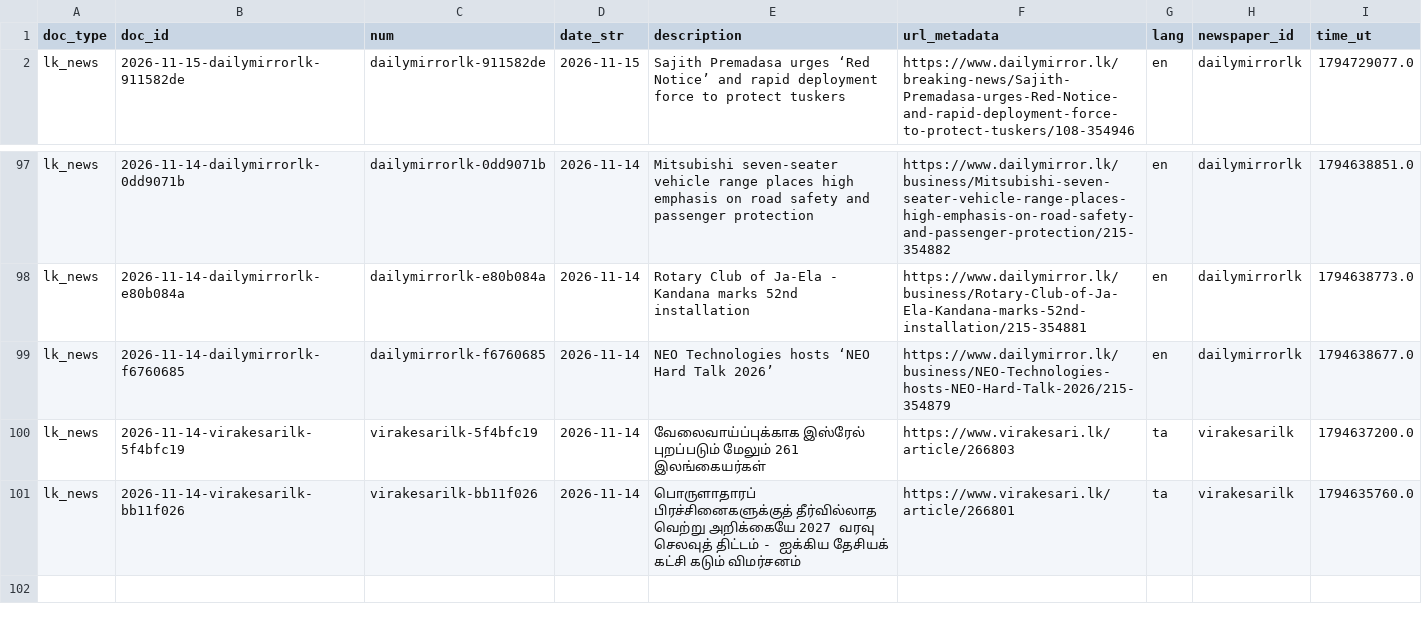
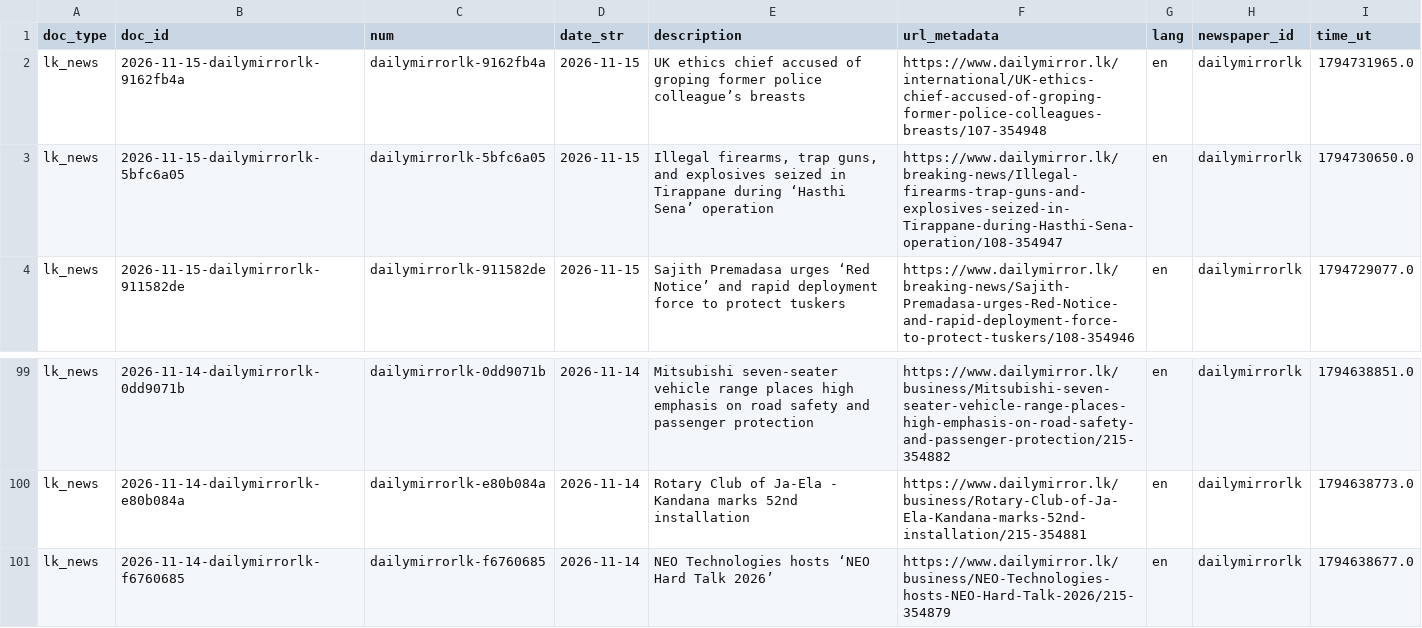
Before and after one commit to nuuuwan/lk_news, a TSV file: data/lk_news/docs_last100.tsv, drawn as a sheet; only a part is shown, gaps mark what is left out.

```diff
--- a/data/lk_news/docs_last100.tsv
+++ b/data/lk_news/docs_last100.tsv
@@ -1,2 +1,4 @@
 doc_type	doc_id	num	date_str	description	url_metadata	lang	newspaper_id	time_ut
+lk_news	2026-11-15-dailymirrorlk-9162fb4a	dailymirrorlk-9162fb4a	2026-11-15	UK ethics chief accused of groping former police colleague’s breasts	https://www.dailymirror.lk/international/UK-ethics-chief-accused-of-groping-former-police-colleagues-breasts/107-354948	en	dailymirrorlk	1794731965.0
+lk_news	2026-11-15-dailymirrorlk-5bfc6a05	dailymirrorlk-5bfc6a05	2026-11-15	Illegal firearms, trap guns, and explosives seized in Tirappane during ‘Hasthi Sena’ operation	https://www.dailymirror.lk/breaking-news/Illegal-firearms-trap-guns-and-explosives-seized-in-Tirappane-during-Hasthi-Sena-operation/108-354947	en	dailymirrorlk	1794730650.0
 lk_news	2026-11-15-dailymirrorlk-911582de	dailymirrorlk-911582de	2026-11-15	Sajith Premadasa urges ‘Red Notice’ and rapid deployment force to protect tuskers	https://www.dailymirror.lk/breaking-news/Sajith-Premadasa-urges-Red-Notice-and-rapid-deployment-force-to-protect-tuskers/108-354946	en	dailymirrorlk	1794729077.0
@@ -99,3 +101 @@ lk_news	2026-11-14-dailymirrorlk-e80b084a	dailymirrorlk-e80b084a	2026-11-14	Rota
 lk_news	2026-11-14-dailymirrorlk-f6760685	dailymirrorlk-f6760685	2026-11-14	NEO Technologies hosts ‘NEO Hard Talk 2026’	https://www.dailymirror.lk/business/NEO-Technologies-hosts-NEO-Hard-Talk-2026/215-354879	en	dailymirrorlk	1794638677.0
-lk_news	2026-11-14-virakesarilk-5f4bfc19	virakesarilk-5f4bfc19	2026-11-14	வேலைவாய்ப்புக்காக இஸ்ரேல் புறப்படும் மேலும் 261 இலங்கையர்கள்	https://www.virakesari.lk/article/266803	ta	virakesarilk	1794637200.0
-lk_news	2026-11-14-virakesarilk-bb11f026	virakesarilk-bb11f026	2026-11-14	பொருளாதாரப் பிரச்சினைகளுக்குத் தீர்வில்லாத வெற்று அறிக்கையே 2027 வரவு செலவுத் திட்டம் - ஐக்கிய தேசியக் கட்சி கடும் விமர்சனம்	https://www.virakesari.lk/article/266801	ta	virakesarilk	1794635760.0
```
Also changed, not shown: data/lk_news/docs_last1000.tsv, 10 other files.
